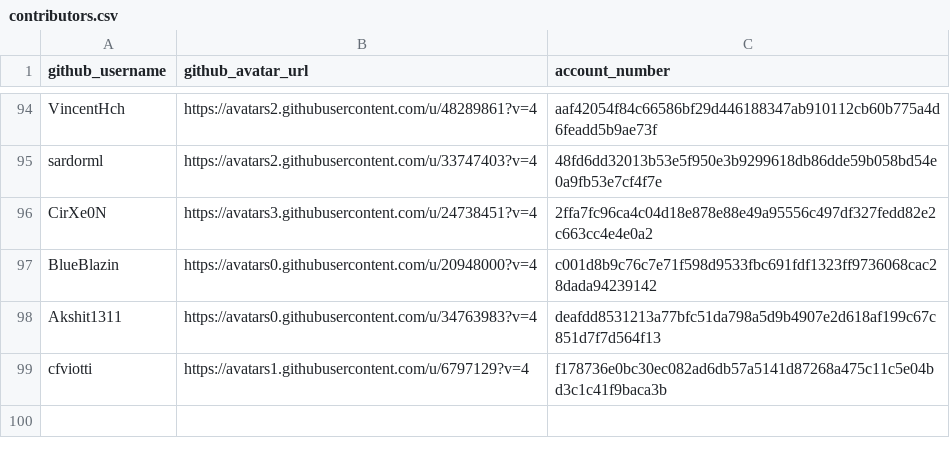
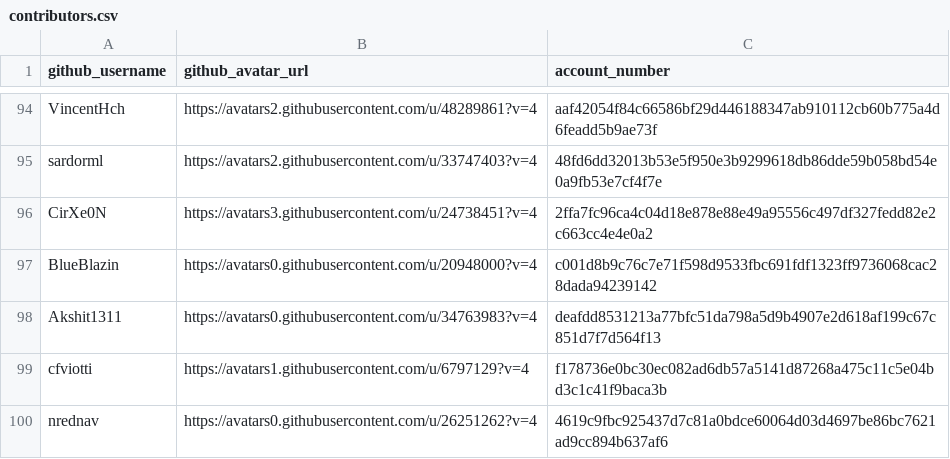
Before and after one commit to buckyroberts/Payment-Processor, a CSV file: csvs/contributors.csv, drawn as a sheet; only a part is shown, gaps mark what is left out.

Commit message:
Update contributors.csv

```diff
--- a/csvs/contributors.csv
+++ b/csvs/contributors.csv
@@ -99 +99,2 @@ Akshit1311,https://avatars0.githubusercontent.com/u/34763983?v=4,deafdd8531213a7
 cfviotti,https://avatars1.githubusercontent.com/u/6797129?v=4,f178736e0bc30ec082ad6db57a5141d87268a475c11c5e04bd3c1c41f9baca3b
+nrednav,https://avatars0.githubusercontent.com/u/26251262?v=4,4619c9fbc925437d7c81a0bdce60064d03d4697be86bc7621ad9cc894b637af6
```
